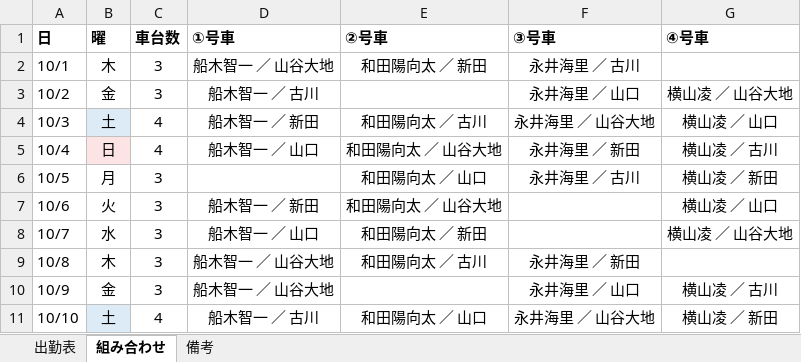
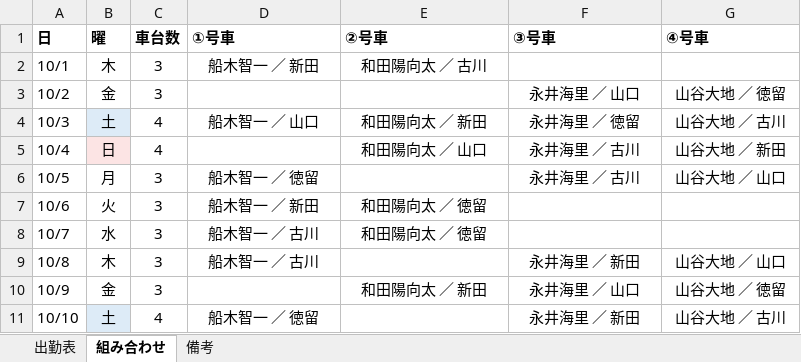
Before and after one commit to nisshourikuun17-alt/nisshou, an Excel workbook: 2026年10月_出勤表_平日3組案.xlsx, sheet 組み合わせ, drawn as a sheet; only a part is shown; values as stored, in another font and other column widths than the file's, no borders; the diff covers the shown part only; the diff names each change by its address in the sheet, - before the commit and + after, or states it on an @@ line.

```diff
--- a/2026年10月_出勤表_平日3組案.xlsx (sheet 組み合わせ)
+++ b/2026年10月_出勤表_平日3組案.xlsx (sheet 組み合わせ)
-D2 (①号車): 船木智一 ／ 山谷大地
+D2 (①号車): 船木智一 ／ 新田
-E2 (②号車): 和田陽向太 ／ 新田
+E2 (②号車): 和田陽向太 ／ 古川
-F2 (③号車): 永井海里 ／ 古川
+F2 (③号車): (empty)
-D3 (①号車): 船木智一 ／ 古川
+D3 (①号車): (empty)
-G3 (④号車): 横山凌 ／ 山谷大地
+G3 (④号車): 山谷大地 ／ 徳留
-D4 (①号車): 船木智一 ／ 新田
+D4 (①号車): 船木智一 ／ 山口
-E4 (②号車): 和田陽向太 ／ 古川
+E4 (②号車): 和田陽向太 ／ 新田
-F4 (③号車): 永井海里 ／ 山谷大地
+F4 (③号車): 永井海里 ／ 徳留
-G4 (④号車): 横山凌 ／ 山口
+G4 (④号車): 山谷大地 ／ 古川
-D5 (①号車): 船木智一 ／ 山口
+D5 (①号車): (empty)
-E5 (②号車): 和田陽向太 ／ 山谷大地
+E5 (②号車): 和田陽向太 ／ 山口
-F5 (③号車): 永井海里 ／ 新田
+F5 (③号車): 永井海里 ／ 古川
-G5 (④号車): 横山凌 ／ 古川
+G5 (④号車): 山谷大地 ／ 新田
-D6 (①号車): (empty)
+D6 (①号車): 船木智一 ／ 徳留
-E6 (②号車): 和田陽向太 ／ 山口
+E6 (②号車): (empty)
-G6 (④号車): 横山凌 ／ 新田
+G6 (④号車): 山谷大地 ／ 山口
-E7 (②号車): 和田陽向太 ／ 山谷大地
+E7 (②号車): 和田陽向太 ／ 徳留
-G7 (④号車): 横山凌 ／ 山口
+G7 (④号車): (empty)
-D8 (①号車): 船木智一 ／ 山口
+D8 (①号車): 船木智一 ／ 古川
-E8 (②号車): 和田陽向太 ／ 新田
+E8 (②号車): 和田陽向太 ／ 徳留
-G8 (④号車): 横山凌 ／ 山谷大地
+G8 (④号車): (empty)
-D9 (①号車): 船木智一 ／ 山谷大地
+D9 (①号車): 船木智一 ／ 古川
-E9 (②号車): 和田陽向太 ／ 古川
+E9 (②号車): (empty)
-G9 (④号車): (empty)
+G9 (④号車): 山谷大地 ／ 山口
-D10 (①号車): 船木智一 ／ 山谷大地
+D10 (①号車): (empty)
-E10 (②号車): (empty)
+E10 (②号車): 和田陽向太 ／ 新田
-G10 (④号車): 横山凌 ／ 古川
+G10 (④号車): 山谷大地 ／ 徳留
-D11 (①号車): 船木智一 ／ 古川
+D11 (①号車): 船木智一 ／ 徳留
-E11 (②号車): 和田陽向太 ／ 山口
+E11 (②号車): (empty)
-F11 (③号車): 永井海里 ／ 山谷大地
+F11 (③号車): 永井海里 ／ 新田
-G11 (④号車): 横山凌 ／ 新田
+G11 (④号車): 山谷大地 ／ 古川
```
Also changed, not shown: 72 edited cells elsewhere in this sheet, sheet 出勤表, sheet 備考, 2026年10月_出勤表.xlsx, 1 other file.
